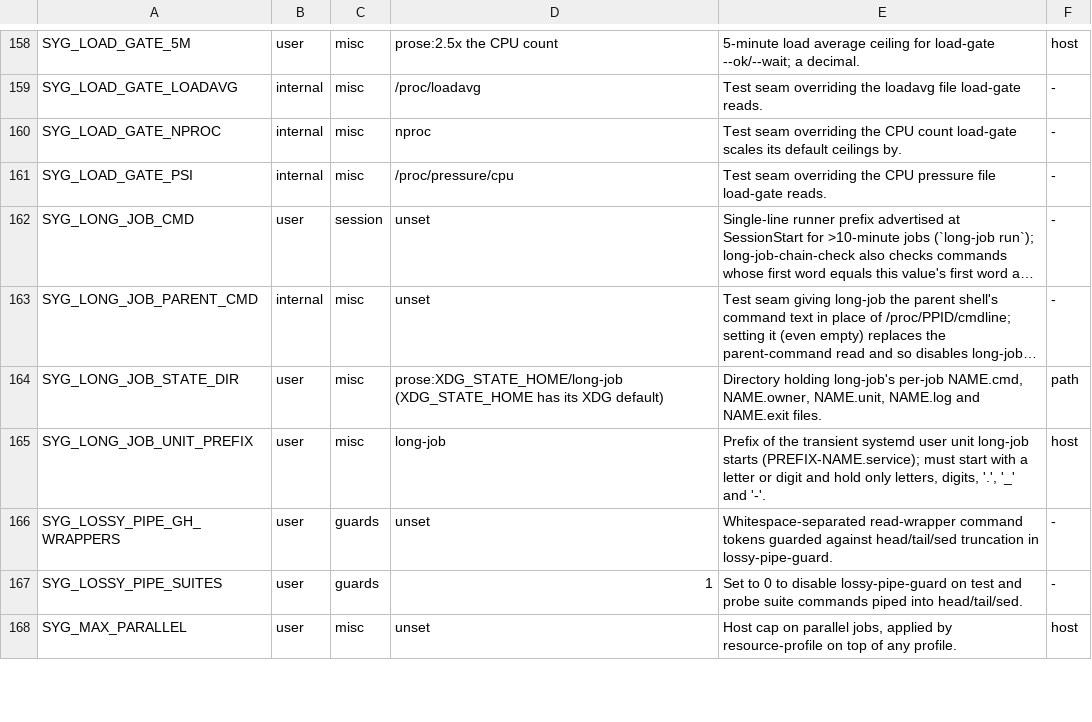
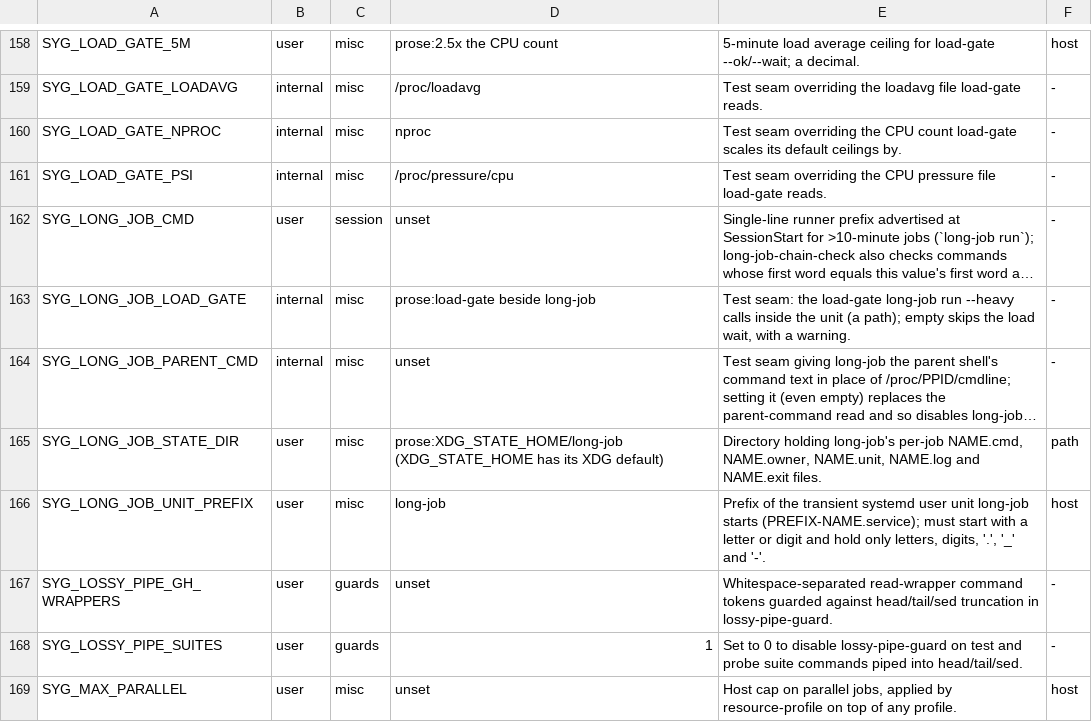
Before and after one commit to lbds137/seyag, a TSV file: plugins/seyag/config/knobs.tsv, drawn as a sheet; only a part is shown, gaps mark what is left out; long unchanged cells end in …; the diff names each change by its address in the sheet, - before the commit and + after, or states it on an @@ line.

```diff
--- a/plugins/seyag/config/knobs.tsv
+++ b/plugins/seyag/config/knobs.tsv
+row 163: SYG_LONG_JOB_LOAD_GATE | internal | misc | prose:load-gate beside long-job | Test seam: the load-gate long-job run --heavy calls inside the unit (a path); empty skips the load wait, with a warning. | -
```
Also changed, not shown: 4 other files.
